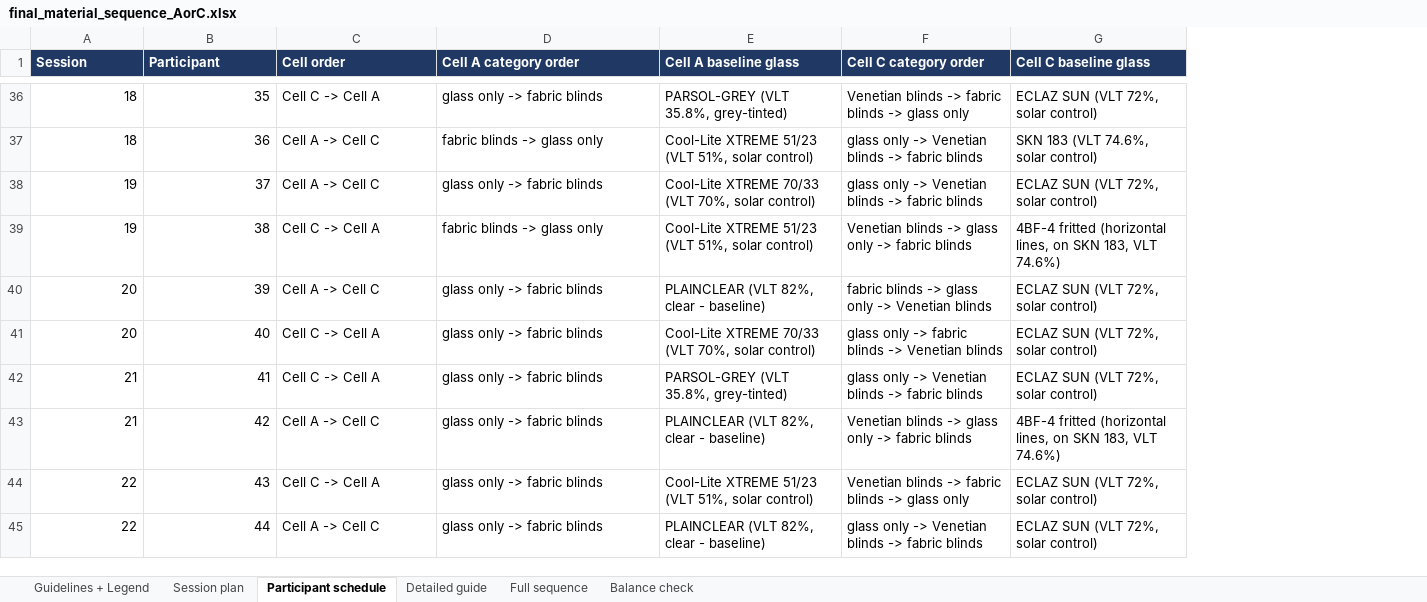
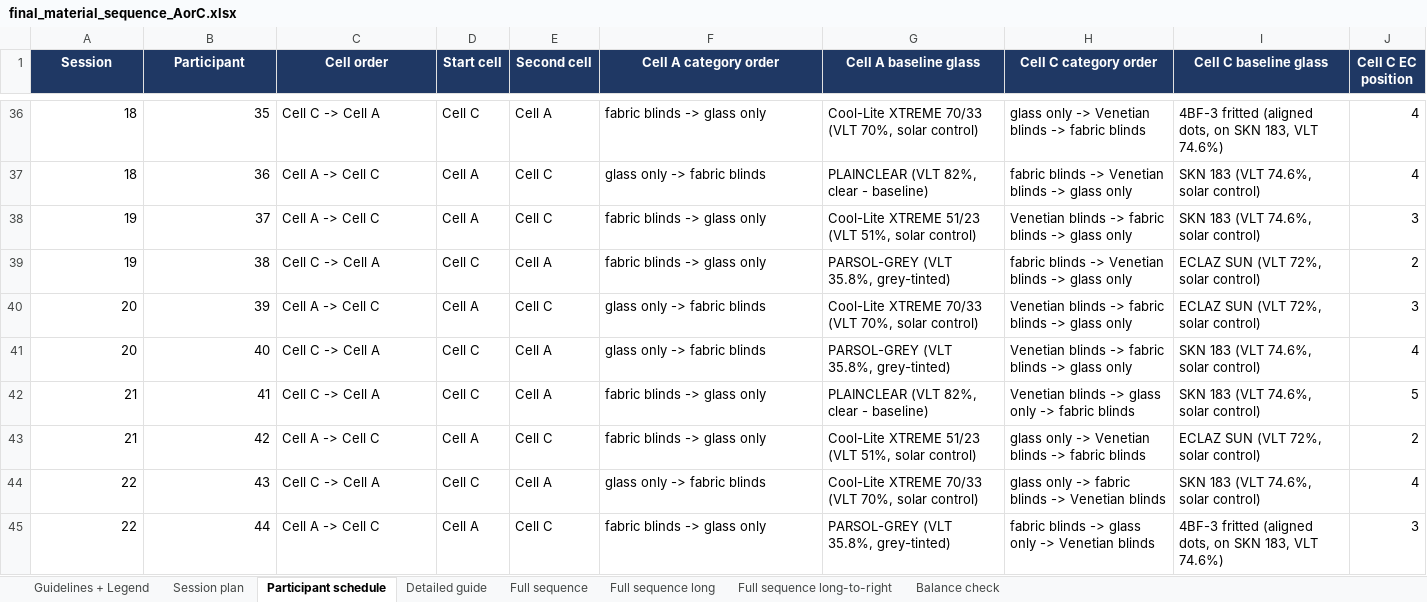
Before and after one commit to marissadzio/ASHRAE_Acuity_Code, an Excel workbook: final_material_sequence_AorC.xlsx, sheet Participant schedule, drawn as a sheet; only a part is shown, gaps mark what is left out; values as stored, in another font and other column widths than the file's, no borders; addresses are those after the commit; the diff covers the shown part only; the diff names each change by its address in the sheet, - before the commit and + after, or states it on an @@ line.

```diff
--- a/final_material_sequence_AorC.xlsx (sheet Participant schedule)
+++ b/final_material_sequence_AorC.xlsx (sheet Participant schedule)
+sheet tab: Full sequence long
+sheet tab: Full sequence long-to-right
+column D (Start cell), rows 36-45: Cell C | Cell A | Cell A | Cell C | Cell A | Cell C | Cell C | Cell A | Cell C | Cell A
+column E (Second cell), rows 36-45: Cell A | Cell C | Cell C | Cell A | Cell C | Cell A | Cell A | Cell C | Cell A | Cell C
+column J (Cell C EC position), rows 36-45: 4 | 4 | 3 | 2 | 3 | 4 | 5 | 2 | 4 | 3
-A1:C1 alignment: left
+A1:C1 alignment: center
-F1:I1 alignment: left
+F1:I1 alignment: center
-F36 (Cell A category order): glass only -> fabric blinds
+F36 (Cell A category order): fabric blinds -> glass only
-G36 (Cell A baseline glass): PARSOL-GREY (VLT 35.8%, grey-tinted)
+G36 (Cell A baseline glass): Cool-Lite XTREME 70/33 (VLT 70%, solar control)
-H36 (Cell C category order): Venetian blinds -> fabric blinds -> glass only
+H36 (Cell C category order): glass only -> Venetian blinds -> fabric blinds
-I36 (Cell C baseline glass): ECLAZ SUN (VLT 72%, solar control)
+I36 (Cell C baseline glass): 4BF-3 fritted (aligned dots, on SKN 183, VLT 74.6%)
-F37 (Cell A category order): fabric blinds -> glass only
+F37 (Cell A category order): glass only -> fabric blinds
-G37 (Cell A baseline glass): Cool-Lite XTREME 51/23 (VLT 51%, solar control)
+G37 (Cell A baseline glass): PLAINCLEAR (VLT 82%, clear - baseline)
-H37 (Cell C category order): glass only -> Venetian blinds -> fabric blinds
+H37 (Cell C category order): fabric blinds -> Venetian blinds -> glass only
-F38 (Cell A category order): glass only -> fabric blinds
+F38 (Cell A category order): fabric blinds -> glass only
-G38 (Cell A baseline glass): Cool-Lite XTREME 70/33 (VLT 70%, solar control)
+G38 (Cell A baseline glass): Cool-Lite XTREME 51/23 (VLT 51%, solar control)
-H38 (Cell C category order): glass only -> Venetian blinds -> fabric blinds
+H38 (Cell C category order): Venetian blinds -> fabric blinds -> glass only
-I38 (Cell C baseline glass): ECLAZ SUN (VLT 72%, solar control)
+I38 (Cell C baseline glass): SKN 183 (VLT 74.6%, solar control)
-G39 (Cell A baseline glass): Cool-Lite XTREME 51/23 (VLT 51%, solar control)
+G39 (Cell A baseline glass): PARSOL-GREY (VLT 35.8%, grey-tinted)
-H39 (Cell C category order): Venetian blinds -> glass only -> fabric blinds
+H39 (Cell C category order): fabric blinds -> Venetian blinds -> glass only
-I39 (Cell C baseline glass): 4BF-4 fritted (horizontal lines, on SKN 183, VLT 74.6%)
+I39 (Cell C baseline glass): ECLAZ SUN (VLT 72%, solar control)
-G40 (Cell A baseline glass): PLAINCLEAR (VLT 82%, clear - baseline)
+G40 (Cell A baseline glass): Cool-Lite XTREME 70/33 (VLT 70%, solar control)
-H40 (Cell C category order): fabric blinds -> glass only -> Venetian blinds
+H40 (Cell C category order): Venetian blinds -> fabric blinds -> glass only
-G41 (Cell A baseline glass): Cool-Lite XTREME 70/33 (VLT 70%, solar control)
+G41 (Cell A baseline glass): PARSOL-GREY (VLT 35.8%, grey-tinted)
-H41 (Cell C category order): glass only -> fabric blinds -> Venetian blinds
+H41 (Cell C category order): Venetian blinds -> fabric blinds -> glass only
-I41:I42 (Cell C baseline glass): ECLAZ SUN (VLT 72%, solar control)
+I41:I42 (Cell C baseline glass): SKN 183 (VLT 74.6%, solar control)
-F42:F43 (Cell A category order): glass only -> fabric blinds
+F42:F43 (Cell A category order): fabric blinds -> glass only
-G42 (Cell A baseline glass): PARSOL-GREY (VLT 35.8%, grey-tinted)
+G42 (Cell A baseline glass): PLAINCLEAR (VLT 82%, clear - baseline)
-H42 (Cell C category order): glass only -> Venetian blinds -> fabric…
+H42 (Cell C category order): Venetian blinds -> glass only -> fabric…
-G43 (Cell A baseline glass): PLAINCLEAR (VLT 82%, clear - baseline)
+G43 (Cell A baseline glass): Cool-Lite XTREME 51/23 (VLT 51%, solar control)
-H43 (Cell C category order): Venetian blinds -> glass only -> fabric…
+H43 (Cell C category order): glass only -> Venetian blinds -> fabric…
-I43 (Cell C baseline glass): 4BF-4 fritted (horizontal lines, on SKN 183, VLT 74.6%)
+I43 (Cell C baseline glass): ECLAZ SUN (VLT 72%, solar control)
-G44 (Cell A baseline glass): Cool-Lite XTREME 51/23 (VLT 51%, solar control)
+G44 (Cell A baseline glass): Cool-Lite XTREME 70/33 (VLT 70%, solar control)
-H44 (Cell C category order): Venetian blinds -> fabric blinds -> glass only
+H44 (Cell C category order): glass only -> fabric blinds -> Venetian blinds
-I44 (Cell C baseline glass): ECLAZ SUN (VLT 72%, solar control)
+I44 (Cell C baseline glass): SKN 183 (VLT 74.6%, solar control)
-F45 (Cell A category order): glass only -> fabric blinds
+F45 (Cell A category order): fabric blinds -> glass only
-G45 (Cell A baseline glass): PLAINCLEAR (VLT 82%, clear - baseline)
+G45 (Cell A baseline glass): PARSOL-GREY (VLT 35.8%, grey-tinted)
-H45 (Cell C category order): glass only -> Venetian blinds -> fabric blinds
+H45 (Cell C category order): fabric blinds -> glass only -> Venetian blinds
-I45 (Cell C baseline glass): ECLAZ SUN (VLT 72%, solar control)
+I45 (Cell C baseline glass): 4BF-3 fritted (aligned dots, on SKN 183, VLT 74.6%)
```
Also changed, not shown: 109 edited cells elsewhere in this sheet, sheet Detailed guide, sheet Balance check, sheet Full sequence, sheet Guidelines + Legend, sheet Session plan.
